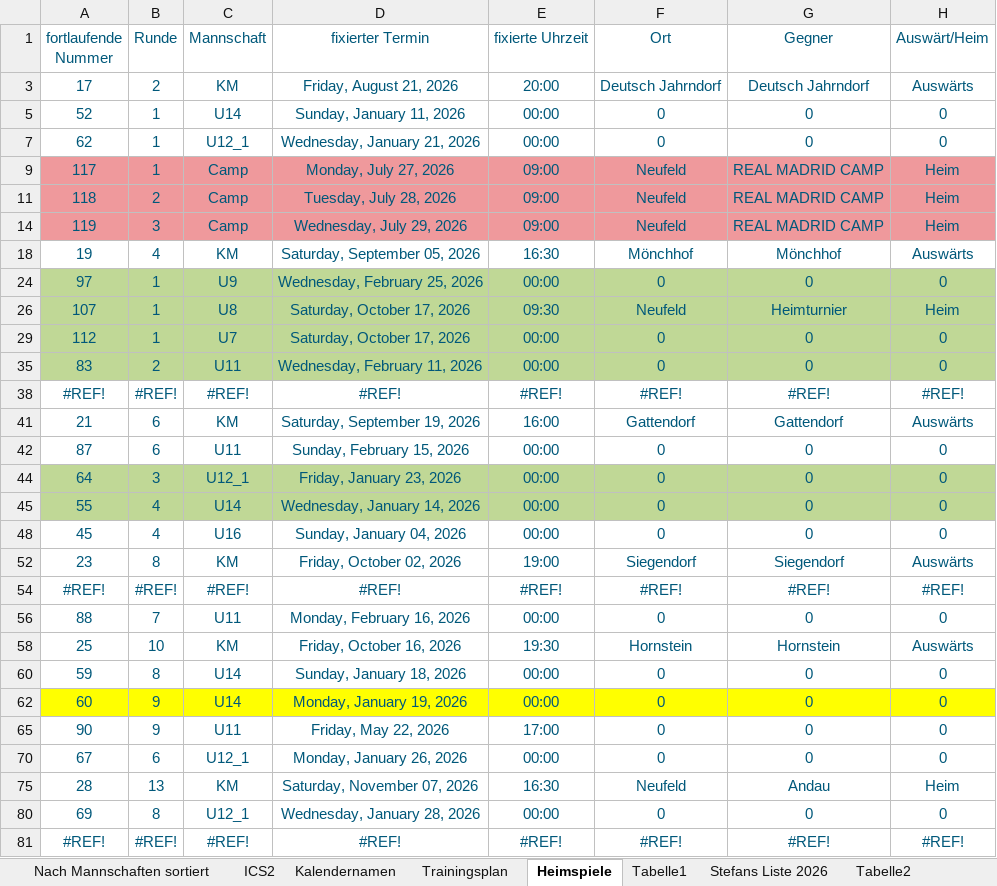
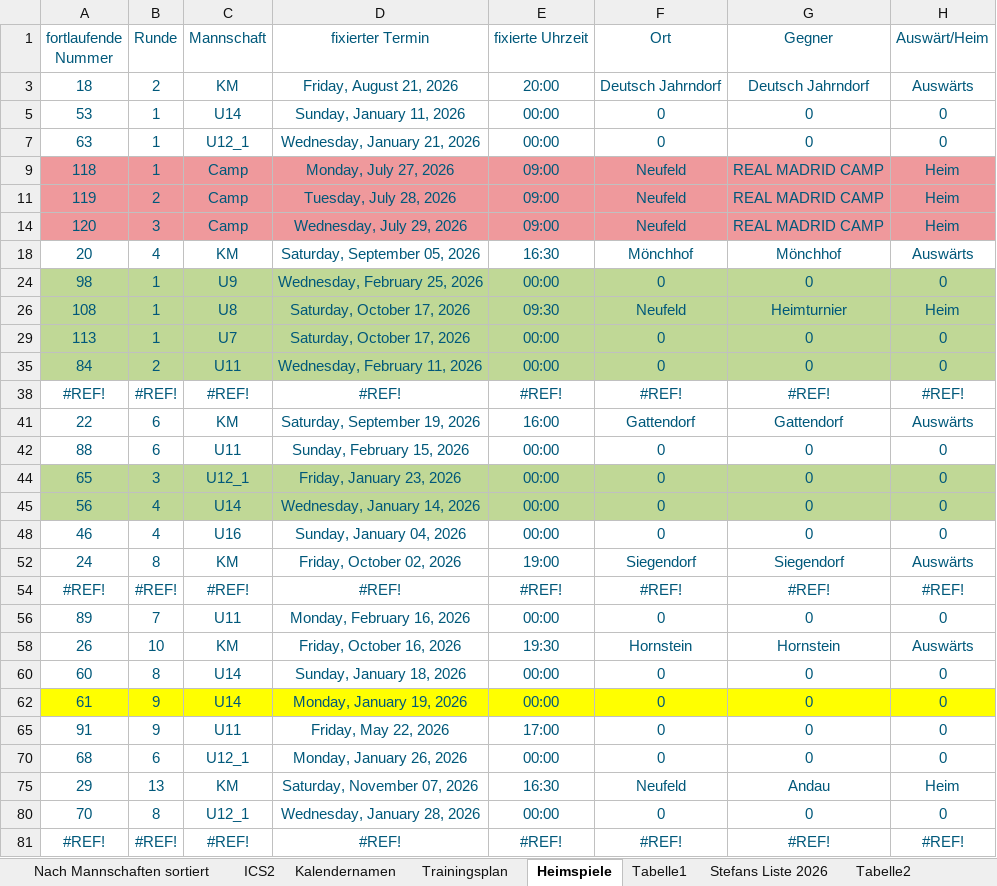
Before and after one commit to dtb-asv/asv-neufeld, an Excel workbook: Excel2/Terminefussball_2026_Herbst.xlsx, sheet Heimspiele, drawn as a sheet; only a part is shown; values as stored, in another font and other column widths than the file's, no borders; the diff covers the shown part only; the diff names each change by its address in the sheet, - before the commit and + after, or states it on an @@ line.

```diff
--- a/Excel2/Terminefussball_2026_Herbst.xlsx (sheet Heimspiele)
+++ b/Excel2/Terminefussball_2026_Herbst.xlsx (sheet Heimspiele)
-A3 (fortlaufende Nummer): 17
+A3 (fortlaufende Nummer): 18
-A5 (fortlaufende Nummer): 52
+A5 (fortlaufende Nummer): 53
-A7 (fortlaufende Nummer): 62
+A7 (fortlaufende Nummer): 63
-A9 (fortlaufende Nummer): 117
+A9 (fortlaufende Nummer): 118
-A11 (fortlaufende Nummer): 118
+A11 (fortlaufende Nummer): 119
-A14 (fortlaufende Nummer): 119
+A14 (fortlaufende Nummer): 120
-A18 (fortlaufende Nummer): 19
+A18 (fortlaufende Nummer): 20
-A24 (fortlaufende Nummer): 97
+A24 (fortlaufende Nummer): 98
-A26 (fortlaufende Nummer): 107
+A26 (fortlaufende Nummer): 108
-A29 (fortlaufende Nummer): 112
+A29 (fortlaufende Nummer): 113
-A35 (fortlaufende Nummer): 83
+A35 (fortlaufende Nummer): 84
-A41 (fortlaufende Nummer): 21
+A41 (fortlaufende Nummer): 22
-A42 (fortlaufende Nummer): 87
+A42 (fortlaufende Nummer): 88
-A44 (fortlaufende Nummer): 64
+A44 (fortlaufende Nummer): 65
-A45 (fortlaufende Nummer): 55
+A45 (fortlaufende Nummer): 56
-A48 (fortlaufende Nummer): 45
+A48 (fortlaufende Nummer): 46
-A52 (fortlaufende Nummer): 23
+A52 (fortlaufende Nummer): 24
-A56 (fortlaufende Nummer): 88
+A56 (fortlaufende Nummer): 89
-A58 (fortlaufende Nummer): 25
+A58 (fortlaufende Nummer): 26
-A60 (fortlaufende Nummer): 59
+A60 (fortlaufende Nummer): 60
-A62 (fortlaufende Nummer): 60
+A62 (fortlaufende Nummer): 61
-A65 (fortlaufende Nummer): 90
+A65 (fortlaufende Nummer): 91
-A70 (fortlaufende Nummer): 67
+A70 (fortlaufende Nummer): 68
-A75 (fortlaufende Nummer): 28
+A75 (fortlaufende Nummer): 29
-A80 (fortlaufende Nummer): 69
+A80 (fortlaufende Nummer): 70
```
Also changed, not shown: 2 edited cells elsewhere in this sheet, sheet ICS2, sheet Nach Mannschaften sortiert, formulas that keep their value, hidden cells, 3 other files.
